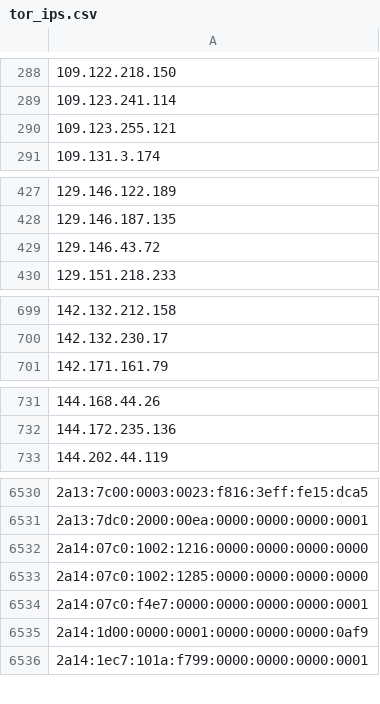
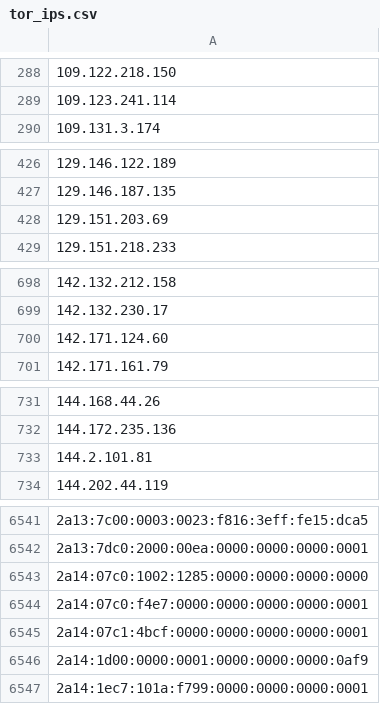
Before and after one commit to nullwhire/tor-watchlist, a CSV file: data/tor_ips.csv, drawn as a sheet; only a part is shown, gaps mark what is left out; removed rows and columns are numbered as before the commit, all else as after; the diff covers the shown part only; the diff names each change by its address in the sheet, - before the commit and + after, or states it on an @@ line.

```diff
--- a/data/tor_ips.csv
+++ b/data/tor_ips.csv
-row 290: 109.123.255.121
-A428: 129.146.43.72
+A428: 129.151.203.69
+row 700: 142.171.124.60
+row 733: 144.2.101.81
-row 6532: 2a14:07c0:1002:1216:0000:0000:0000:0000
+row 6545: 2a14:07c1:4bcf:0000:0000:0000:0000:0001
```
Also changed, not shown: 31 added rows and 18 removed rows elsewhere in this file, 1 other file.
